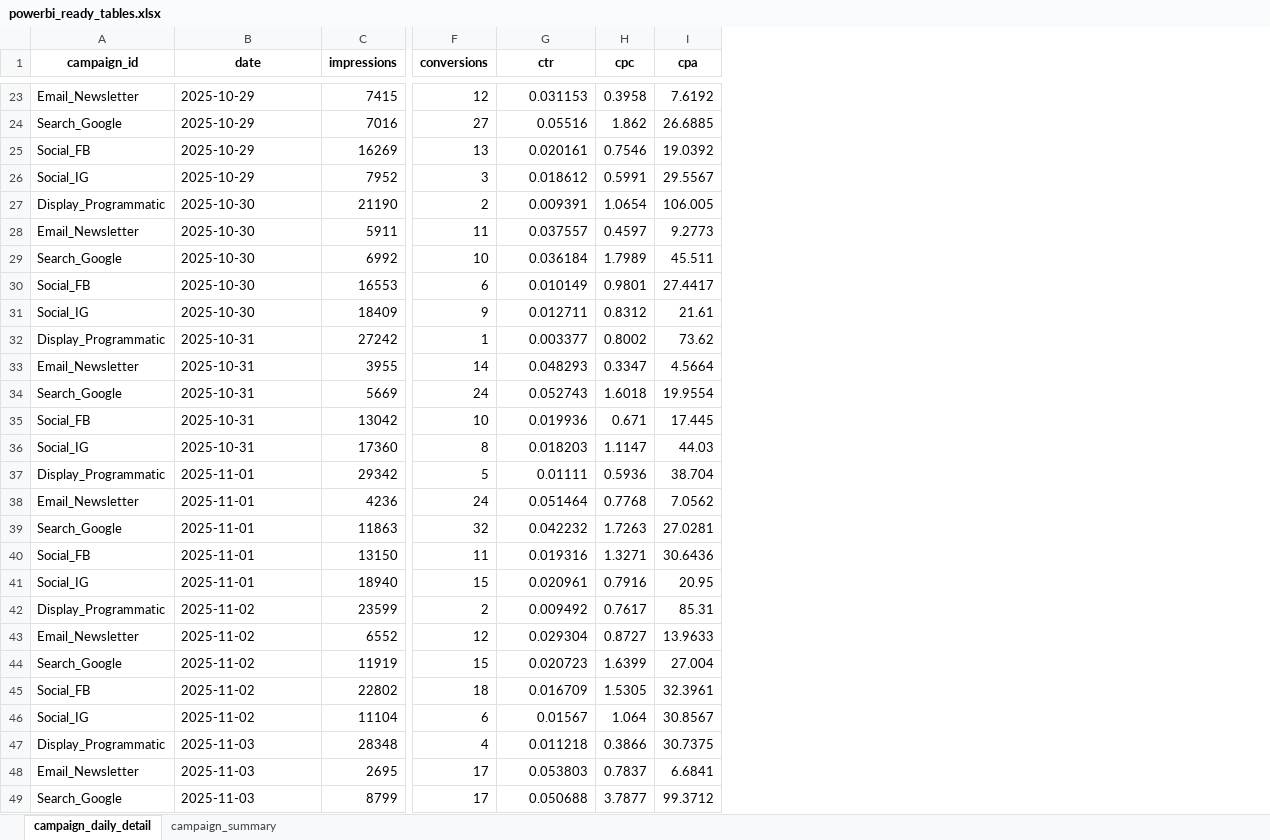
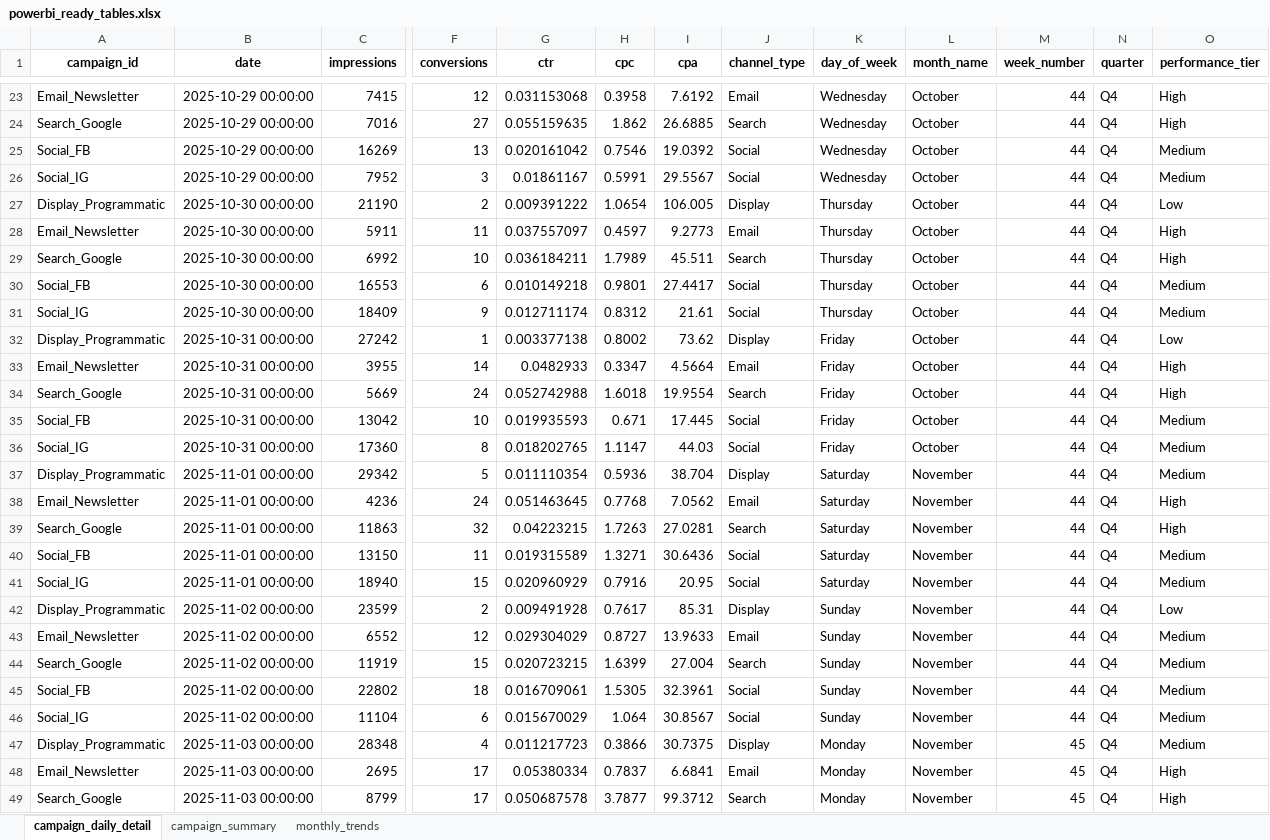
Before and after one commit to yousefessa2112/marketing-data-platform, an Excel workbook: data/powerbi_export/powerbi_ready_tables.xlsx, sheet campaign_daily_detail, drawn as a sheet; only a part is shown, gaps mark what is left out; values as stored, in another font and other column widths than the file's, no borders; the diff covers the shown part only; the diff names each change by its address in the sheet, - before the commit and + after, or states it on an @@ line.

Commit message:
Fix Power BI export enrichments and add monthly trends

```diff
--- a/data/powerbi_export/powerbi_ready_tables.xlsx (sheet campaign_daily_detail)
+++ b/data/powerbi_export/powerbi_ready_tables.xlsx (sheet campaign_daily_detail)
+sheet tab: monthly_trends
+column J (channel_type), rows 23-49: Email | Search | Social | Social | Display | Email | Search | Social | Social | Display | Email | Search | Social | Social | Display | Email | Search | Social | Social | Display | Email | Search | Social | Social | Display | Email | Search
+column K (day_of_week), rows 23-49: Wednesday | Wednesday | Wednesday | Wednesday | Thursday | Thursday | Thursday | Thursday | Thursday | Friday | Friday | Friday | Friday | Friday | Saturday | Saturday | Saturday | Saturday | Saturday | Sunday | Sunday | Sunday | Sunday | Sunday | Monday | Monday | Monday
+column L (month_name), rows 23-49: October | October | October | October | October | October | October | October | October | October | October | October | October | October | November | November | November | November | November | November | November | November | November | November | November | November | November
+column M (week_number), rows 23-49: 44 | 44 | 44 | 44 | 44 | 44 | 44 | 44 | 44 | 44 | 44 | 44 | 44 | 44 | 44 | 44 | 44 | 44 | 44 | 44 | 44 | 44 | 44 | 44 | 45 | 45 | 45
+column N (quarter), rows 23-49: all Q4
+column O (performance_tier), rows 23-49: High | High | Medium | Medium | Low | High | High | Medium | Medium | Low | High | High | Medium | Medium | Medium | High | High | Medium | Medium | Low | Medium | Medium | Medium | Medium | Medium | High | High
-B23:B26 (date): 2025-10-29
+B23:B26 (date): 2025-10-29 00:00:00
-G23 (ctr): 0.031153
+G23 (ctr): 0.031153068
-G24 (ctr): 0.05516
+G24 (ctr): 0.055159635
-G25 (ctr): 0.020161
+G25 (ctr): 0.020161042
-G26 (ctr): 0.018612
+G26 (ctr): 0.01861167
-B27:B31 (date): 2025-10-30
+B27:B31 (date): 2025-10-30 00:00:00
-G27 (ctr): 0.009391
+G27 (ctr): 0.009391222
-G28 (ctr): 0.037557
+G28 (ctr): 0.037557097
-G29 (ctr): 0.036184
+G29 (ctr): 0.036184211
-G30 (ctr): 0.010149
+G30 (ctr): 0.010149218
-G31 (ctr): 0.012711
+G31 (ctr): 0.012711174
-B32:B36 (date): 2025-10-31
+B32:B36 (date): 2025-10-31 00:00:00
-G32 (ctr): 0.003377
+G32 (ctr): 0.003377138
-G33 (ctr): 0.048293
+G33 (ctr): 0.0482933
-G34 (ctr): 0.052743
+G34 (ctr): 0.052742988
-G35 (ctr): 0.019936
+G35 (ctr): 0.019935593
-G36 (ctr): 0.018203
+G36 (ctr): 0.018202765
-B37:B41 (date): 2025-11-01
+B37:B41 (date): 2025-11-01 00:00:00
-G37 (ctr): 0.01111
+G37 (ctr): 0.011110354
-G38 (ctr): 0.051464
+G38 (ctr): 0.051463645
-G39 (ctr): 0.042232
+G39 (ctr): 0.04223215
-G40 (ctr): 0.019316
+G40 (ctr): 0.019315589
-G41 (ctr): 0.020961
+G41 (ctr): 0.020960929
-B42:B46 (date): 2025-11-02
+B42:B46 (date): 2025-11-02 00:00:00
-G42 (ctr): 0.009492
+G42 (ctr): 0.009491928
-G43 (ctr): 0.029304
+G43 (ctr): 0.029304029
-G44 (ctr): 0.020723
+G44 (ctr): 0.020723215
-G45 (ctr): 0.016709
+G45 (ctr): 0.016709061
-G46 (ctr): 0.01567
+G46 (ctr): 0.015670029
-B47:B49 (date): 2025-11-03
+B47:B49 (date): 2025-11-03 00:00:00
-G47 (ctr): 0.011218
+G47 (ctr): 0.011217723
-G48 (ctr): 0.053803
+G48 (ctr): 0.05380334
-G49 (ctr): 0.050688
+G49 (ctr): 0.050687578
```
Also changed, not shown: 1744 edited cells elsewhere in this sheet, sheet campaign_summary, 4 other files.
